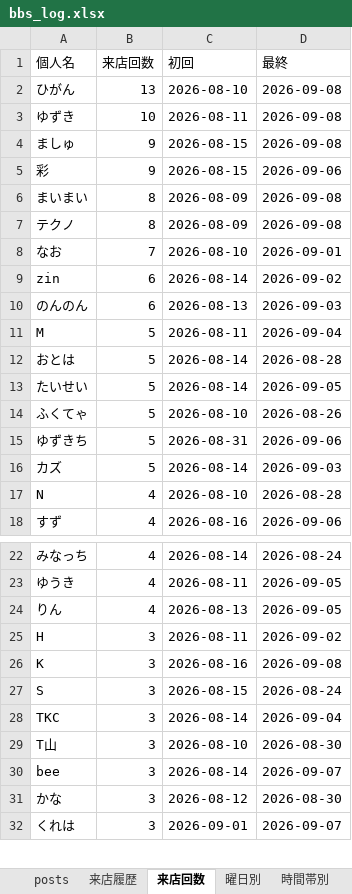
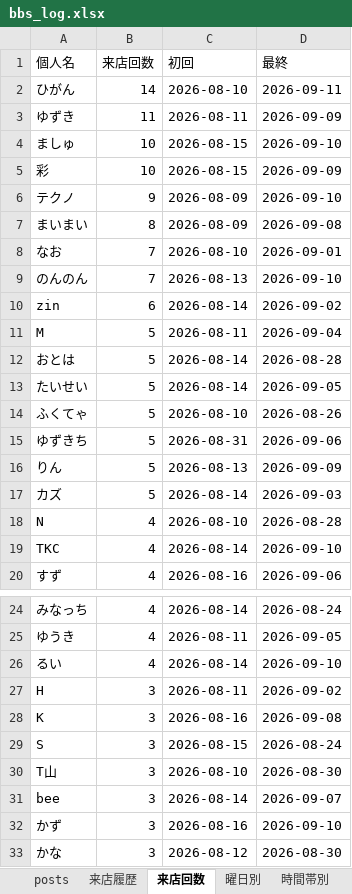
Before and after one commit to satoshiroid/bambitch-bbs-archiver, an Excel workbook: bbs_log.xlsx, sheet 来店回数, drawn as a sheet; only a part is shown, gaps mark what is left out; the shorter side is filled out with more unchanged rows; values as stored, in another font and other column widths than the file's, no borders; removed rows and columns are numbered as before the commit, all else as after; the diff covers the shown part only; the diff names each change by its address in the sheet, - before the commit and + after, or states it on an @@ line.

```diff
--- a/bbs_log.xlsx (sheet 来店回数)
+++ b/bbs_log.xlsx (sheet 来店回数)
-B2 (来店回数): 13
+B2 (来店回数): 14
-D2 (最終): 2026-09-08
+D2 (最終): 2026-09-11
-B3 (来店回数): 10
+B3 (来店回数): 11
-D3 (最終): 2026-09-08
+D3 (最終): 2026-09-09
-B4:B5 (来店回数): 9
+B4:B5 (来店回数): 10
-D4 (最終): 2026-09-08
+D4 (最終): 2026-09-10
-D5 (最終): 2026-09-06
+D5 (最終): 2026-09-09
+row 6: テクノ | 9 | 2026-08-09 | 2026-09-10
-row 7: テクノ | 8 | 2026-08-09 | 2026-09-08
+row 9: のんのん | 7 | 2026-08-13 | 2026-09-10
-row 10: のんのん | 6 | 2026-08-13 | 2026-09-03
+row 16: りん | 5 | 2026-08-13 | 2026-09-09
+row 19: TKC | 4 | 2026-08-14 | 2026-09-10
-A26 (個人名): りん
+A26 (個人名): るい
-C26 (初回): 2026-08-13
+C26 (初回): 2026-08-14
-D26 (最終): 2026-09-05
+D26 (最終): 2026-09-10
-row 28: TKC | 3 | 2026-08-14 | 2026-09-04
+row 32: かず | 3 | 2026-08-16 | 2026-09-10
```
Also changed, not shown: 14 added rows, 5 removed rows and 3 edited cells elsewhere in this sheet, sheet 来店履歴, sheet posts, sheet 時間帯別, sheet 同伴ネットワーク, sheet 曜日別, sheet 月次推移, 1 other file.
